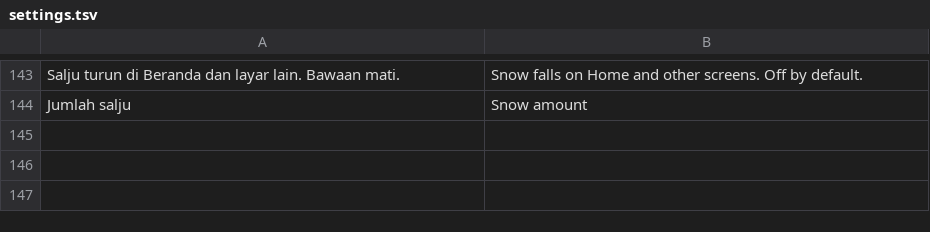
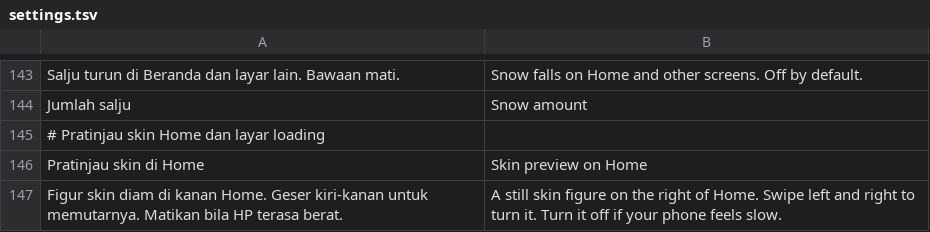
Before and after one commit to ItsVynzzzz/AmberLauncher, a TSV file: app/src/main/assets/lang/en/settings.tsv, drawn as a sheet; only a part is shown, gaps mark what is left out; the diff names each change by its address in the sheet, - before the commit and + after, or states it on an @@ line.

```diff
--- a/app/src/main/assets/lang/en/settings.tsv
+++ b/app/src/main/assets/lang/en/settings.tsv
+row 145: # Pratinjau skin Home dan layar loading
+row 146: Pratinjau skin di Home | Skin preview on Home
+row 147: Figur skin diam di kanan Home. Geser kiri-kanan untuk memutarnya. Matikan bila HP terasa berat. | A still skin figure on the right of Home. Swipe left and right to turn it. Turn it off if your phone feels slow.
```
Also changed, not shown: app/src/main/assets/lang/es/settings.tsv, app/src/main/assets/lang/fil/settings.tsv, 18 other files.
